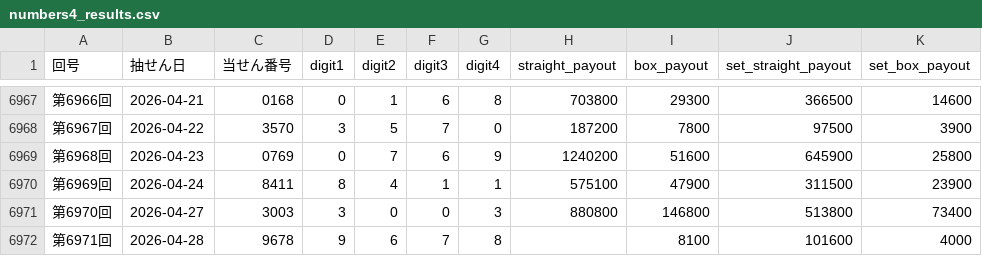
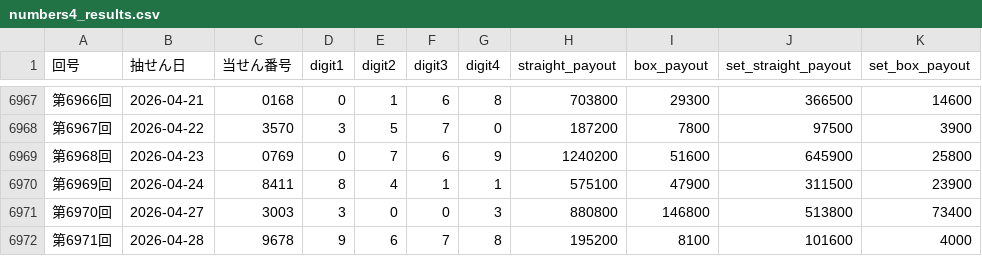
Before and after one commit to hazimekom/numbers4-api, a CSV file: data/numbers4_results.csv, drawn as a sheet; only a part is shown, gaps mark what is left out.

Commit message:
fix: backfill numbers4 round 6971 straight payout

```diff
--- a/data/numbers4_results.csv
+++ b/data/numbers4_results.csv
@@ -6971,2 +6971,2 @@
 第6970回,2026-04-27,3003,3,0,0,3,880800,146800,513800,73400
-第6971回,2026-04-28,9678,9,6,7,8,,8100,101600,4000
+第6971回,2026-04-28,9678,9,6,7,8,195200,8100,101600,4000
```
Also changed, not shown: data/numbers4_results_v2.csv, 3 other files.
